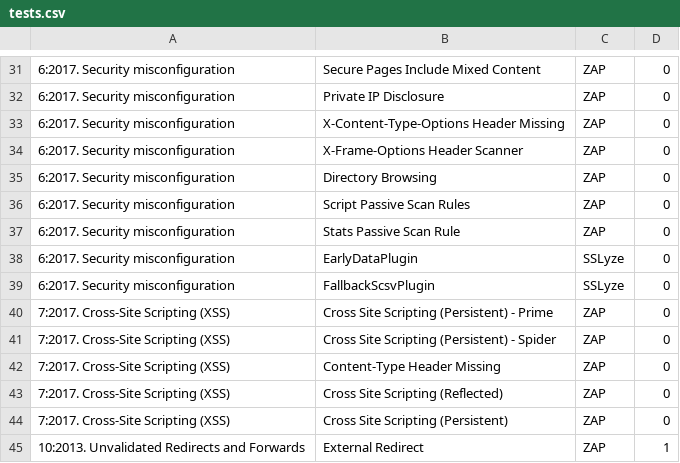
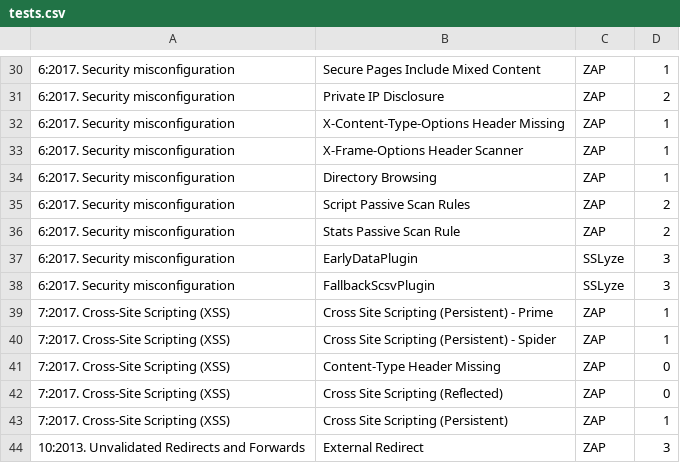
Before and after one commit to Vermshi/Security-Research-Project, a CSV file: src/tests.csv, drawn as a sheet; only a part is shown, gaps mark what is left out; the diff covers the shown part only.

```diff
--- a/src/tests.csv
+++ b/src/tests.csv
@@ -31,15 +30,15 @@
-6:2017. Security misconfiguration,Secure Pages Include Mixed Content,ZAP,0
-6:2017. Security misconfiguration,Private IP Disclosure,ZAP,0
-6:2017. Security misconfiguration,X-Content-Type-Options Header Missing,ZAP,0
-6:2017. Security misconfiguration,X-Frame-Options Header Scanner,ZAP,0
-6:2017. Security misconfiguration,Directory Browsing,ZAP,0
-6:2017. Security misconfiguration,Script Passive Scan Rules,ZAP,0
-6:2017. Security misconfiguration,Stats Passive Scan Rule,ZAP,0
-6:2017. Security misconfiguration,EarlyDataPlugin,SSLyze,0
-6:2017. Security misconfiguration,FallbackScsvPlugin,SSLyze,0
-7:2017. Cross-Site Scripting (XSS),Cross Site Scripting (Persistent) - Prime,ZAP,0
-7:2017. Cross-Site Scripting (XSS),Cross Site Scripting (Persistent) - Spider,ZAP,0
+6:2017. Security misconfiguration,Secure Pages Include Mixed Content,ZAP,1
+6:2017. Security misconfiguration,Private IP Disclosure,ZAP,2
+6:2017. Security misconfiguration,X-Content-Type-Options Header Missing,ZAP,1
+6:2017. Security misconfiguration,X-Frame-Options Header Scanner,ZAP,1
+6:2017. Security misconfiguration,Directory Browsing,ZAP,1
+6:2017. Security misconfiguration,Script Passive Scan Rules,ZAP,2
+6:2017. Security misconfiguration,Stats Passive Scan Rule,ZAP,2
+6:2017. Security misconfiguration,EarlyDataPlugin,SSLyze,3
+6:2017. Security misconfiguration,FallbackScsvPlugin,SSLyze,3
+7:2017. Cross-Site Scripting (XSS),Cross Site Scripting (Persistent) - Prime,ZAP,1
+7:2017. Cross-Site Scripting (XSS),Cross Site Scripting (Persistent) - Spider,ZAP,1
 7:2017. Cross-Site Scripting (XSS),Content-Type Header Missing,ZAP,0
 7:2017. Cross-Site Scripting (XSS),Cross Site Scripting (Reflected),ZAP,0
-7:2017. Cross-Site Scripting (XSS),Cross Site Scripting (Persistent),ZAP,0
-10:2013. Unvalidated Redirects and Forwards,External Redirect,ZAP,1
+7:2017. Cross-Site Scripting (XSS),Cross Site Scripting (Persistent),ZAP,1
+10:2013. Unvalidated Redirects and Forwards,External Redirect,ZAP,3
```
Also changed, not shown: 1 removed row and 20 edited cells elsewhere in this file, 2 other files.
